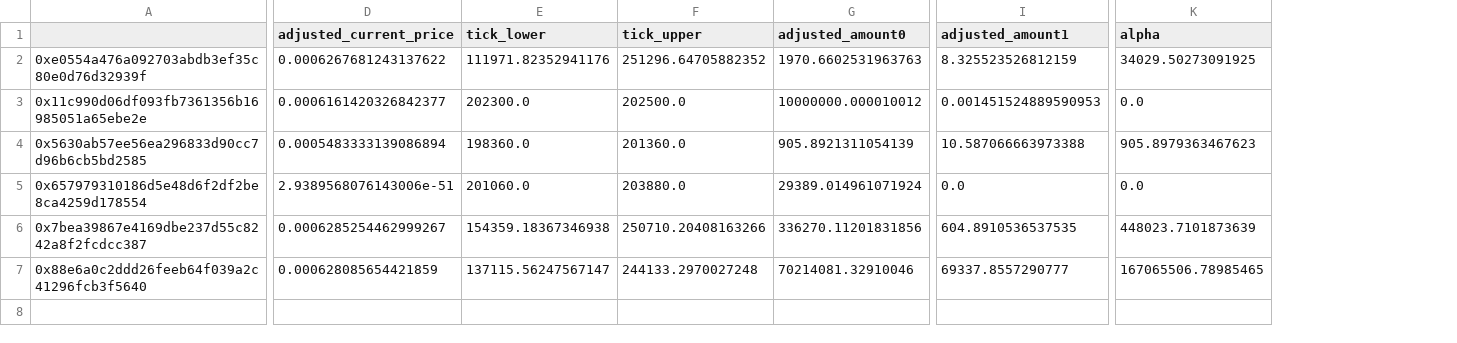
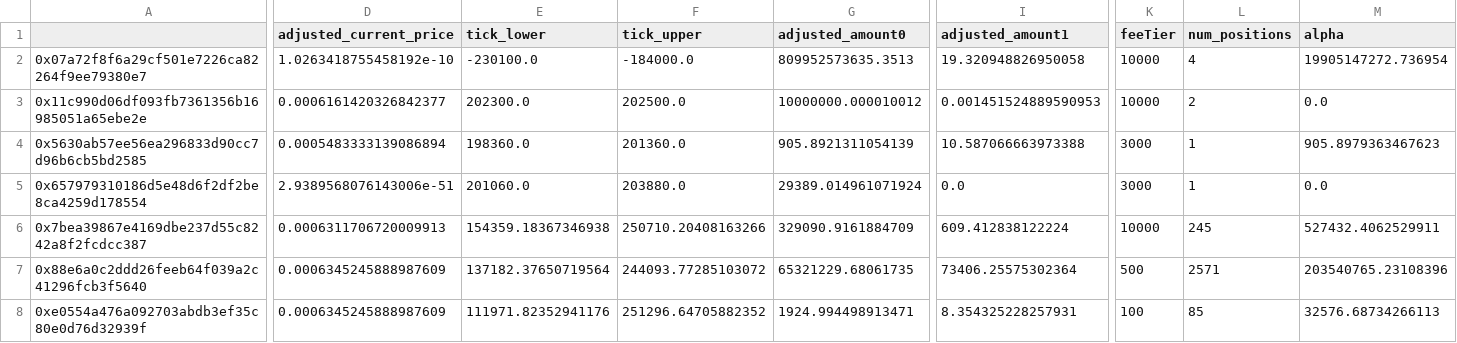
Before and after one commit to Blockhouse-Capital/DFAMM_Research, a CSV file: Datasets/Spread_Data.csv, drawn as a sheet; only a part is shown, gaps mark what is left out; removed rows and columns are numbered as before the commit, all else as after; rows hold the shown columns only; the diff names each change by its address in the sheet, - before the commit and + after, or states it on an @@ line.

```diff
--- a/Datasets/Spread_Data.csv
+++ b/Datasets/Spread_Data.csv
+column K (feeTier), rows 3-7: 10000 | 3000 | 3000 | 10000 | 500
+column L (num_positions), rows 3-7: 2 | 1 | 1 | 245 | 2571
-row 2: 0xe0554a476a092703abdb3ef35c80e0d76d32939f | 0.0006267681243137622 | 111971.82352941176 | 251296.64705882352 | 1970.6602531963763 | 8.325523526812159 | 34029.50273091925
+row 2: 0x07a72f8f6a29cf501e7226ca82264f9ee79380e7 | 1.0263418755458192e-10 | -230100.0 | -184000.0 | 809952573635.3513 | 19.320948826950058 | 10000 | 4 | 19905147272.736954
-D6 (adjusted_current_price): 0.0006285254462999267
+D6 (adjusted_current_price): 0.0006311706720009913
-G6 (adjusted_amount0): 336270.11201831856
+G6 (adjusted_amount0): 329090.9161884709
-I6 (adjusted_amount1): 604.8910536537535
+I6 (adjusted_amount1): 609.412838122224
-M6 (alpha): 448023.7101873639
+M6 (alpha): 527432.4062529911
-D7 (adjusted_current_price): 0.000628085654421859
+D7 (adjusted_current_price): 0.0006345245888987609
-E7 (tick_lower): 137115.56247567147
+E7 (tick_lower): 137182.37650719564
-F7 (tick_upper): 244133.2970027248
+F7 (tick_upper): 244093.77285103072
-G7 (adjusted_amount0): 70214081.32910046
+G7 (adjusted_amount0): 65321229.68061735
-I7 (adjusted_amount1): 69337.8557290777
+I7 (adjusted_amount1): 73406.25575302364
-M7 (alpha): 167065506.78985465
+M7 (alpha): 203540765.23108396
+row 8: 0xe0554a476a092703abdb3ef35c80e0d76d32939f | 0.0006345245888987609 | 111971.82352941176 | 251296.64705882352 | 1924.994498913471 | 8.354325228257931 | 100 | 85 | 32576.68734266113
```
Also changed, not shown: 11 other files.
